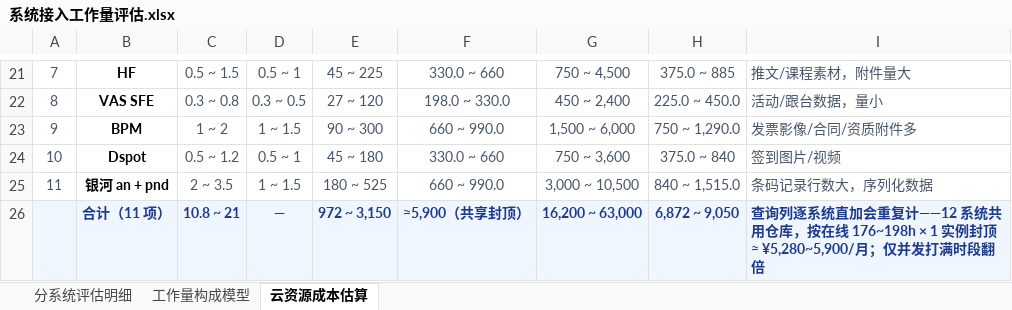
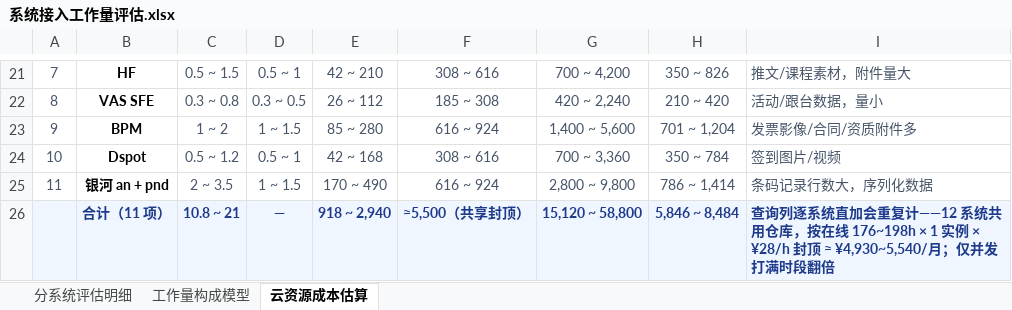
Before and after one commit to DoctoryJava/RimsDecommision, an Excel workbook: report/系统接入工作量评估.xlsx, sheet 云资源成本估算, drawn as a sheet; only a part is shown, gaps mark what is left out; values as stored, in another font and other column widths than the file's, no borders; the diff covers the shown part only; the diff names each change by its address in the sheet, - before the commit and + after, or states it on an @@ line.

```diff
--- a/report/系统接入工作量评估.xlsx (sheet 云资源成本估算)
+++ b/report/系统接入工作量评估.xlsx (sheet 云资源成本估算)
-E21: 45 ~ 225
+E21: 42 ~ 210
-F21: 330.0 ~ 660
+F21: 308 ~ 616
-G21: 750 ~ 4,500
+G21: 700 ~ 4,200
-H21: 375.0 ~ 885
+H21: 350 ~ 826
-E22: 27 ~ 120
+E22: 26 ~ 112
-F22: 198.0 ~ 330.0
+F22: 185 ~ 308
-G22: 450 ~ 2,400
+G22: 420 ~ 2,240
-H22: 225.0 ~ 450.0
+H22: 210 ~ 420
-E23: 90 ~ 300
+E23: 85 ~ 280
-F23: 660 ~ 990.0
+F23: 616 ~ 924
-G23: 1,500 ~ 6,000
+G23: 1,400 ~ 5,600
-H23: 750 ~ 1,290.0
+H23: 701 ~ 1,204
-E24: 45 ~ 180
+E24: 42 ~ 168
-F24: 330.0 ~ 660
+F24: 308 ~ 616
-G24: 750 ~ 3,600
+G24: 700 ~ 3,360
-H24: 375.0 ~ 840
+H24: 350 ~ 784
-E25: 180 ~ 525
+E25: 170 ~ 490
-F25: 660 ~ 990.0
+F25: 616 ~ 924
-G25: 3,000 ~ 10,500
+G25: 2,800 ~ 9,800
-H25: 840 ~ 1,515.0
+H25: 786 ~ 1,414
-E26: 972 ~ 3,150
+E26: 918 ~ 2,940
-F26: ≈5,900（共享封顶）
+F26: ≈5,500（共享封顶）
-G26: 16,200 ~ 63,000
+G26: 15,120 ~ 58,800
-H26: 6,872 ~ 9,050
+H26: 5,846 ~ 8,484
-I26: …× 1 实例封顶 ≈ ¥5,280~5,900/月；仅并…
+I26: …× 1 实例 × ¥28/h 封顶 ≈ ¥4,930~5,540/月；仅并…
```
Also changed, not shown: 31 edited cells elsewhere in this sheet, charts or pictures.
